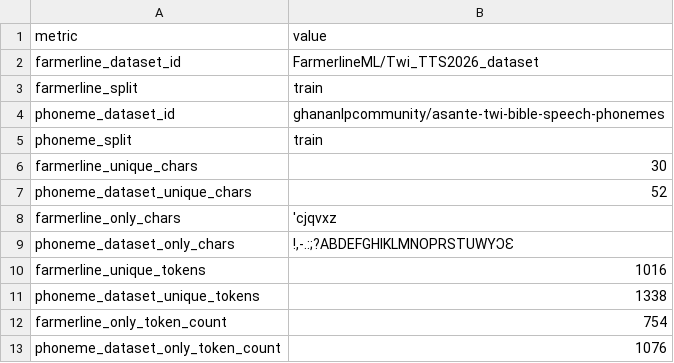
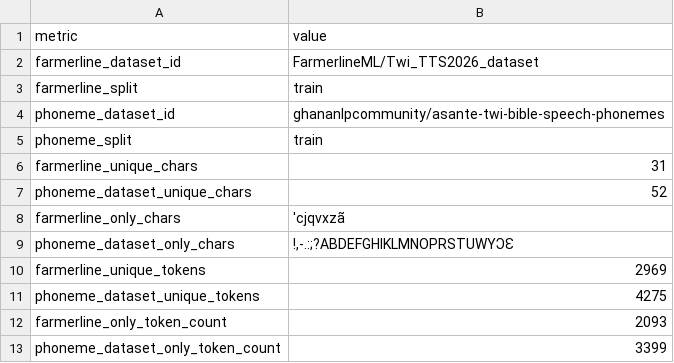
Before and after one commit to Shrivar3/twi-tone-conditioned-vits, a CSV file: results/farmerline_vs_phoneme_vocab_summary.csv, drawn as a sheet.

```diff
--- a/results/farmerline_vs_phoneme_vocab_summary.csv
+++ b/results/farmerline_vs_phoneme_vocab_summary.csv
@@ -5,9 +5,9 @@ phoneme_dataset_id,ghananlpcommunity/asante-twi-bible-speech-phonemes
 phoneme_split,train
-farmerline_unique_chars,30
+farmerline_unique_chars,31
 phoneme_dataset_unique_chars,52
-farmerline_only_chars,'cjqvxz
+farmerline_only_chars,'cjqvxzã
 phoneme_dataset_only_chars,"!,-.:;?ABDEFGHIKLMNOPRSTUWYƆƐ"
-farmerline_unique_tokens,1016
-phoneme_dataset_unique_tokens,1338
-farmerline_only_token_count,754
-phoneme_dataset_only_token_count,1076
+farmerline_unique_tokens,2969
+phoneme_dataset_unique_tokens,4275
+farmerline_only_token_count,2093
+phoneme_dataset_only_token_count,3399
```
Also changed, not shown: results/farmerline_vs_phoneme_character_overlap.csv, 2 other files.
